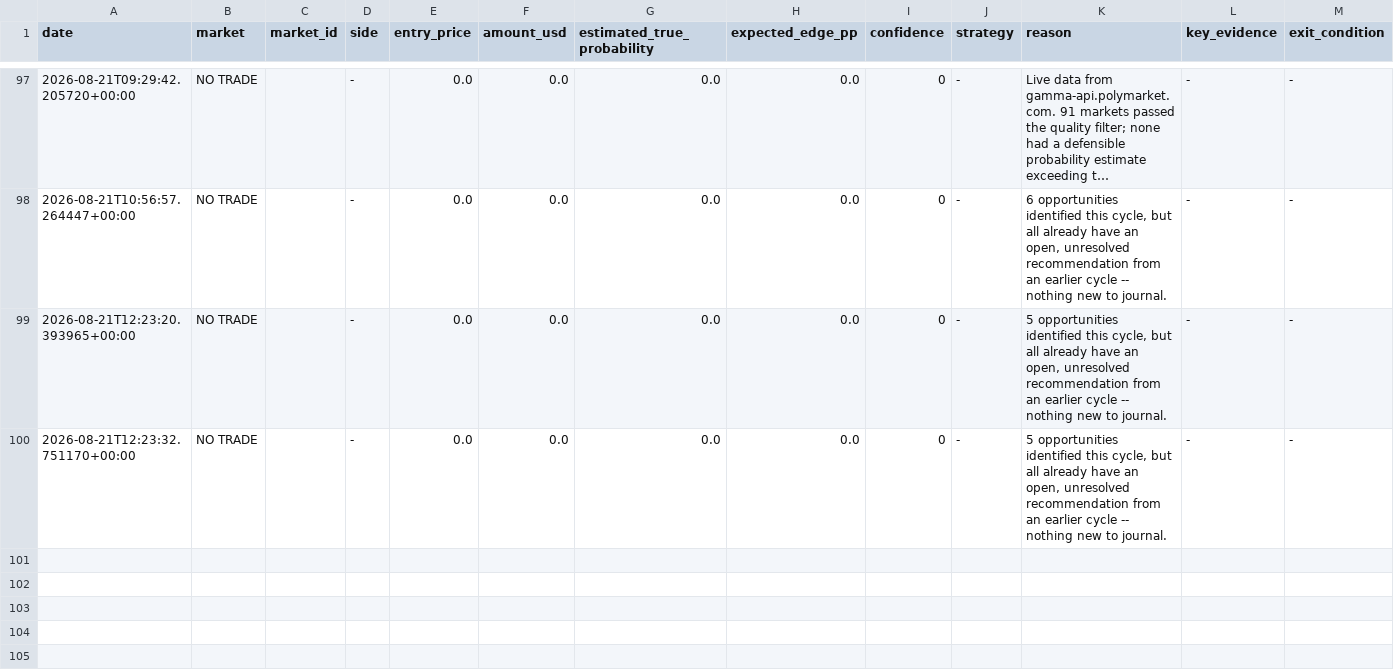
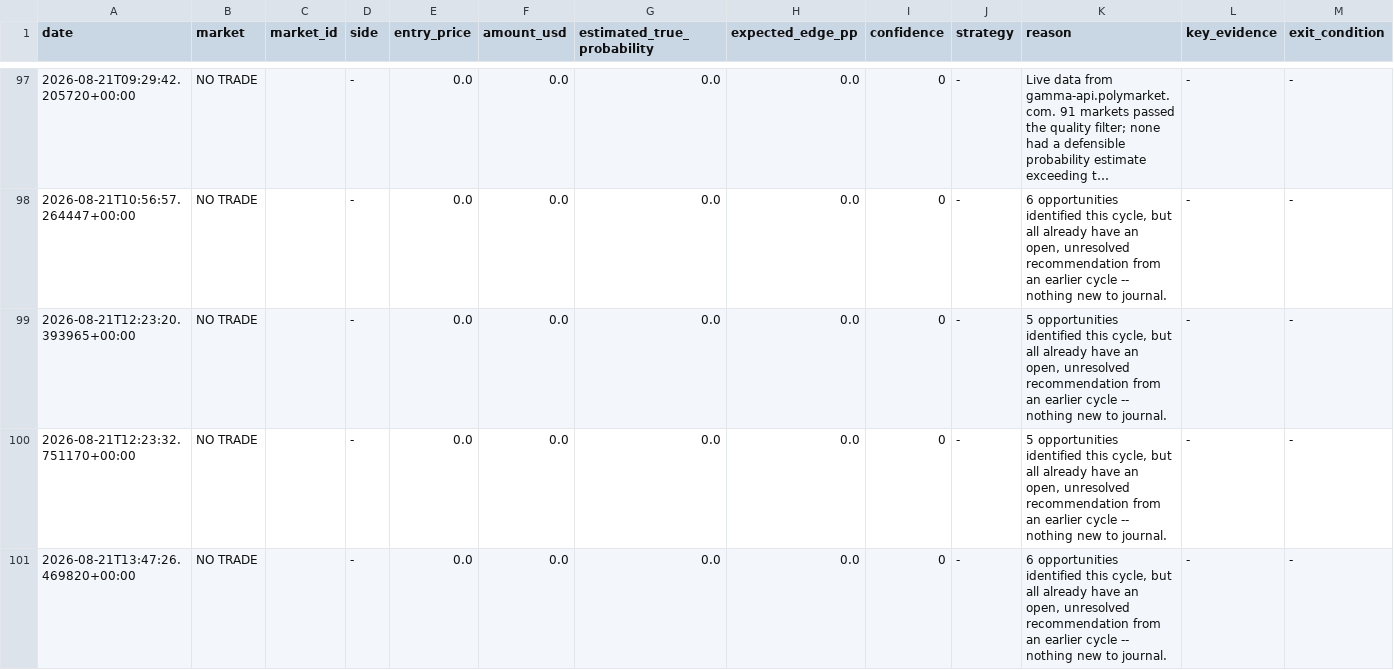
Before and after one commit to Blhickam80/io.net, a CSV file: data/trading_journal.csv, drawn as a sheet; only a part is shown, gaps mark what is left out; long unchanged cells end in …; rows hold the shown columns only; the diff names each change by its address in the sheet, - before the commit and + after, or states it on an @@ line.

```diff
--- a/data/trading_journal.csv
+++ b/data/trading_journal.csv
+row 101: 2026-08-21T13:47:26.469820+00:00 | NO TRADE |  | - | 0.0 | 0.0 | 0.0 | 0.0 | 0 | - | 6 opportunities identified this cycle, but all already have an open, unresolved recommendation from an earlier cycle -- nothing new to journal. | - | -
```
Also changed, not shown: 4 other files.
